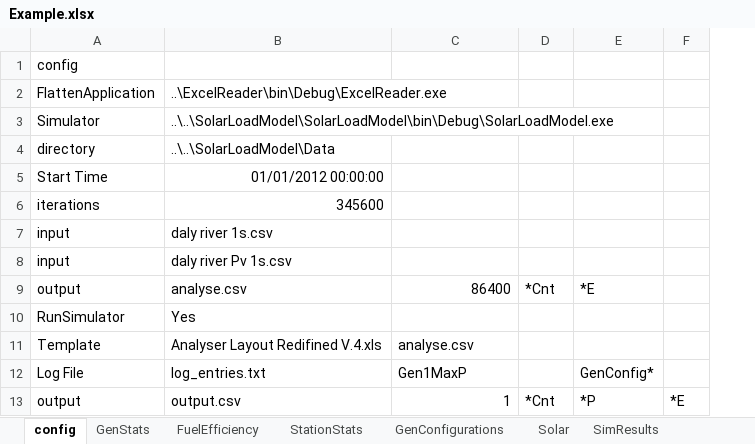
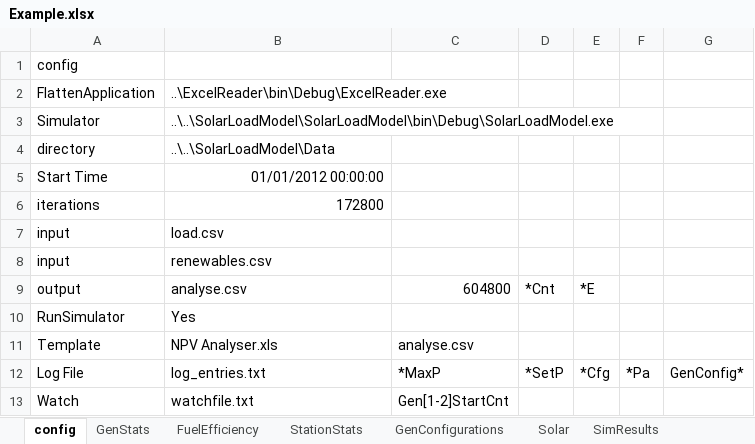
Before and after one commit to thinkOfaNumber/Asim, an Excel workbook: ExcelReader/data/Example.xlsx, sheet config, drawn as a sheet; values as stored, in another font and other column widths than the file's, no borders; removed rows and columns are numbered as before the commit, all else as after; the diff names each change by its address in the sheet, - before the commit and + after, or states it on an @@ line.

Commit message:
updated with new example files.

```diff
--- a/ExcelReader/data/Example.xlsx (sheet config)
+++ b/ExcelReader/data/Example.xlsx (sheet config)
-column E, rows 9-12: *E |  |  | GenConfig*
+column F, row 12: *Pa
+column G, row 12: GenConfig*
-B6: 345600
+B6: 172800
-B7: daly river 1s.csv
+B7: load.csv
-B8: daly river Pv 1s.csv
+B8: renewables.csv
-C9: 86400
+C9: 604800
-E9: (empty)
+E9: *E
-B11: Analyser Layout Redifined V.4.xls
+B11: NPV Analyser.xls
-C12: Gen1MaxP
+C12: *MaxP
-D12: (empty)
+D12: *SetP
-E12: (empty)
+E12: *Cfg
-row 13: output | output.csv | 1 | *Cnt | *P | *E
+row 13: Watch | watchfile.txt | Gen[1-2]StartCnt
```
Also changed, not shown: sheet SimResults, charts or pictures, 1 other file.
